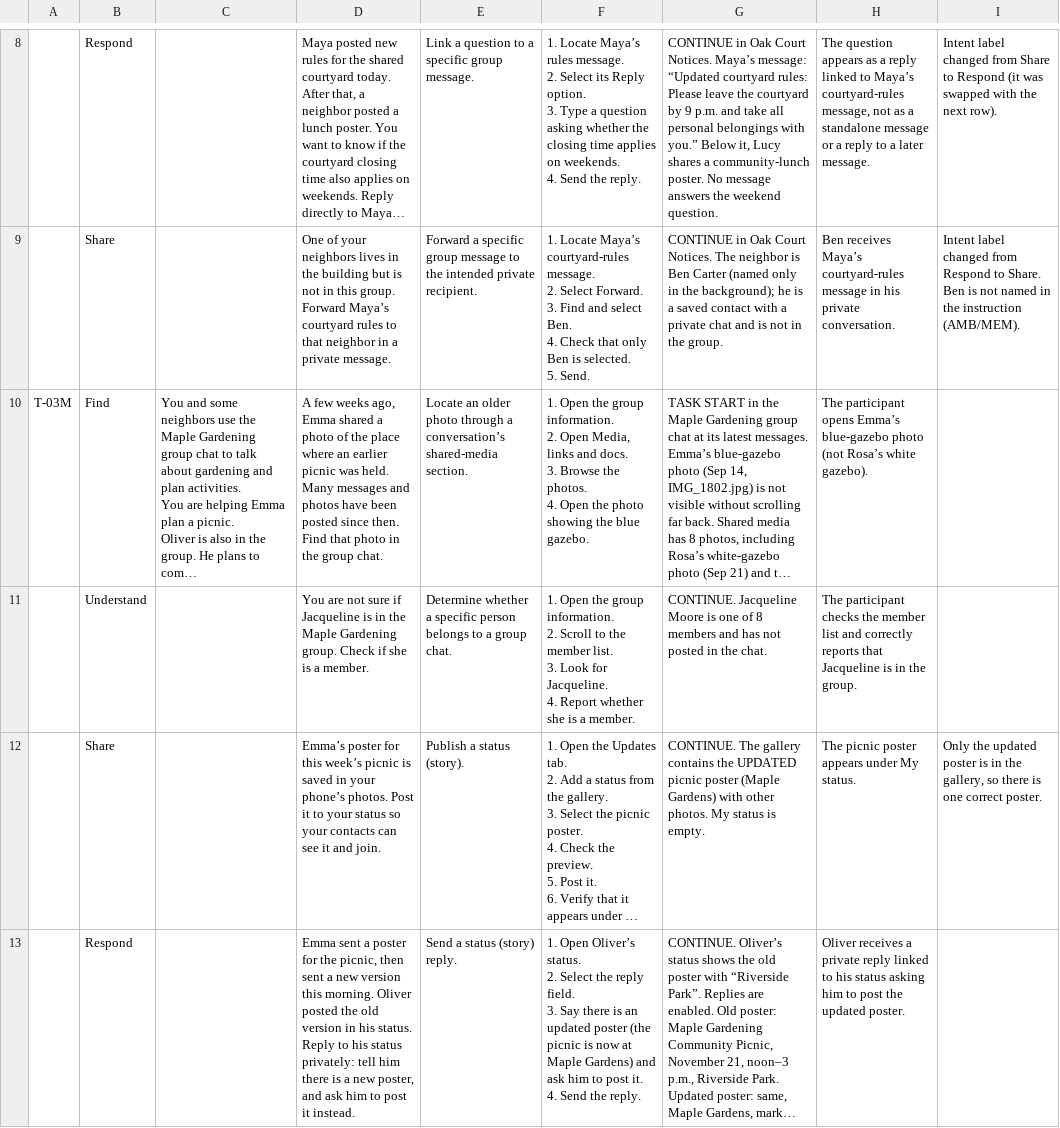
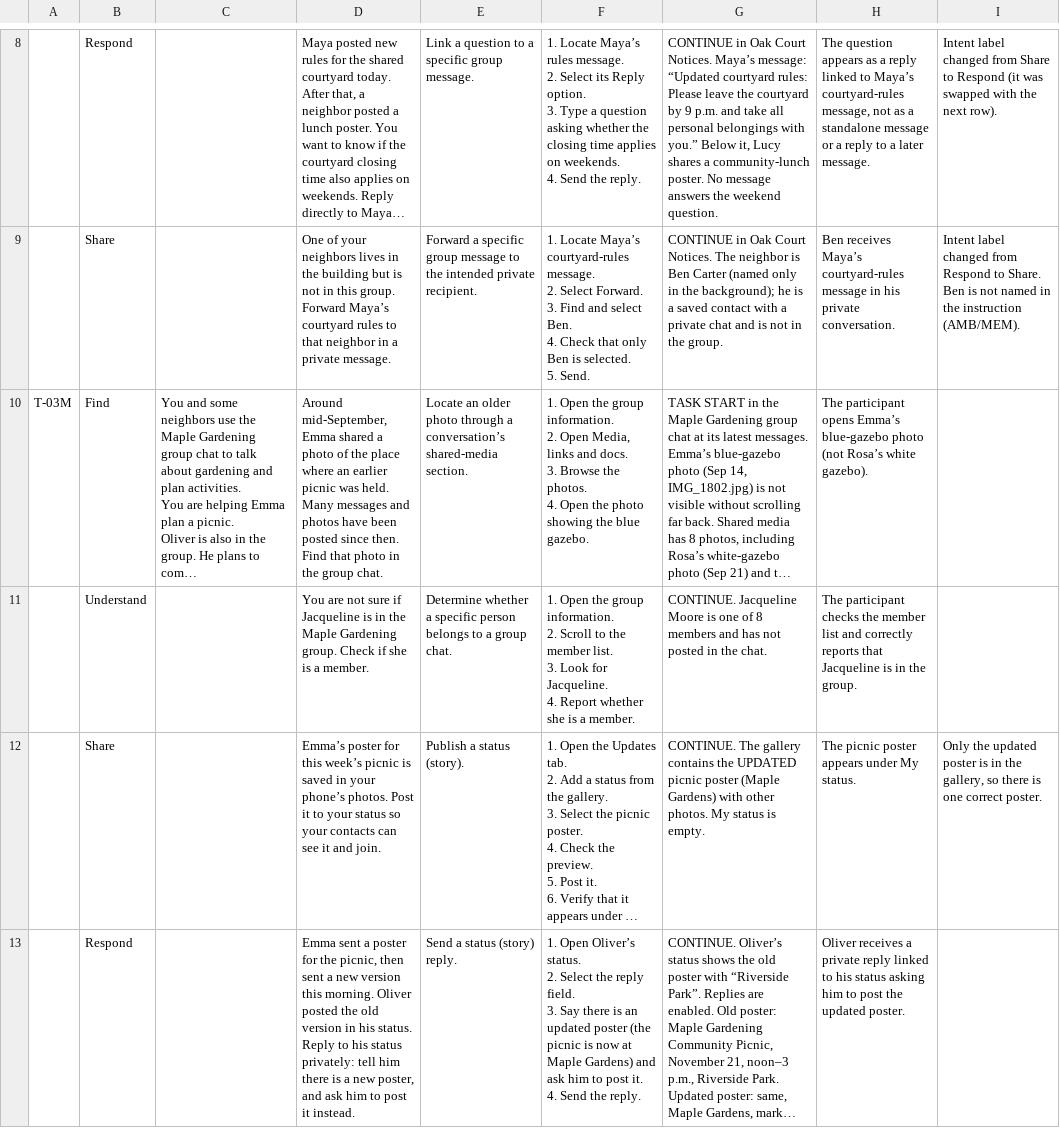
Before and after one commit to SaramshGautam/mobile-communication-sandbox, a CSV file: task-bank-v3/messenger.csv, drawn as a sheet; only a part is shown, gaps mark what is left out; long unchanged cells end in …; the diff names each change by its address in the sheet, - before the commit and + after, or states it on an @@ line.

```diff
--- a/task-bank-v3/messenger.csv
+++ b/task-bank-v3/messenger.csv
-D10: A few weeks ago, Emma shared…
+D10: Around mid-September, Emma shared…
```
Also changed, not shown: task-bank-v3/social.csv, 1 other file.
